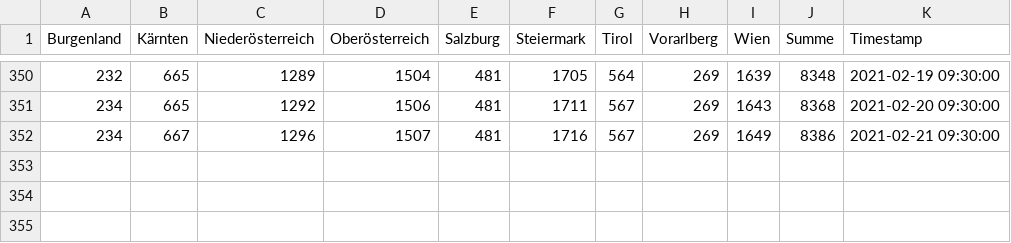
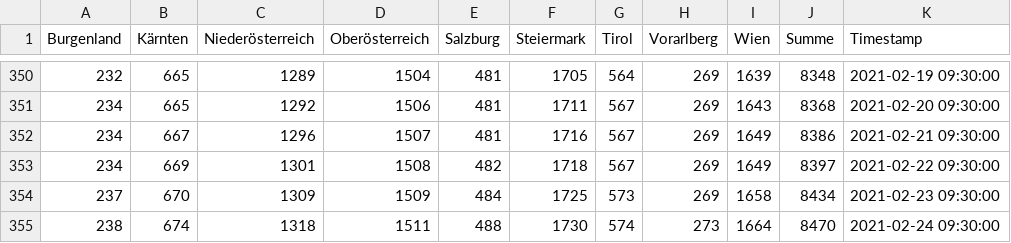
Before and after one commit to colazivi/Covid19-Data-Austria, a TSV file: tsv/website/TodesfälleFromWebsite_full.tsv, drawn as a sheet; only a part is shown, gaps mark what is left out.

```diff
--- a/tsv/website/TodesfälleFromWebsite_full.tsv
+++ b/tsv/website/TodesfälleFromWebsite_full.tsv
@@ -352 +352,4 @@ Burgenland	Kärnten	Niederösterreich	Oberösterreich	Salzburg	Steiermark	Tirol
 234	667	1296	1507	481	1716	567	269	1649	8386	2021-02-21 09:30:00
+234	669	1301	1508	482	1718	567	269	1649	8397	2021-02-22 09:30:00
+237	670	1309	1509	484	1725	573	269	1658	8434	2021-02-23 09:30:00
+238	674	1318	1511	488	1730	574	273	1664	8470	2021-02-24 09:30:00
```
Also changed, not shown: tsv/website/BestätigteFälleFromWebsite_full.tsv, tsv/website/GenesenFromWebsite_full.tsv, 3 other files.
